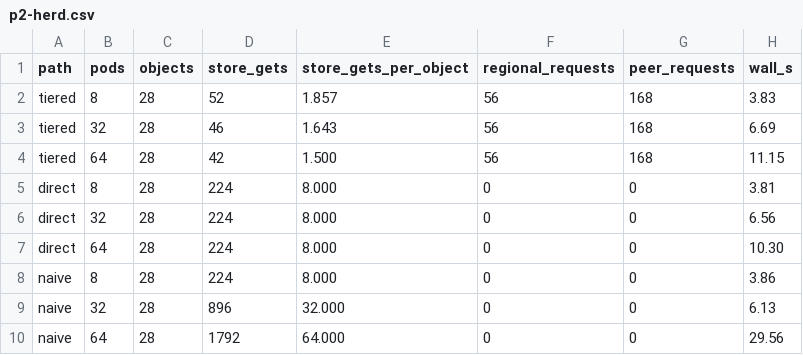
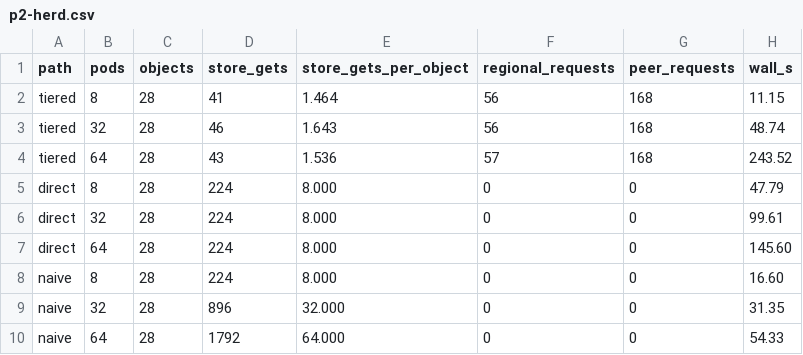
Before and after one commit to Avalanche-io/c4-operator, a CSV file: hack/e2e/out/p2-herd.csv, drawn as a sheet.

```diff
--- a/hack/e2e/out/p2-herd.csv
+++ b/hack/e2e/out/p2-herd.csv
@@ -1,10 +1,10 @@
 path,pods,objects,store_gets,store_gets_per_object,regional_requests,peer_requests,wall_s
-tiered,8,28,52,1.857,56,168,3.83
-tiered,32,28,46,1.643,56,168,6.69
-tiered,64,28,42,1.500,56,168,11.15
-direct,8,28,224,8.000,0,0,3.81
-direct,32,28,224,8.000,0,0,6.56
-direct,64,28,224,8.000,0,0,10.30
-naive,8,28,224,8.000,0,0,3.86
-naive,32,28,896,32.000,0,0,6.13
-naive,64,28,1792,64.000,0,0,29.56
+tiered,8,28,41,1.464,56,168,11.15
+tiered,32,28,46,1.643,56,168,48.74
+tiered,64,28,43,1.536,57,168,243.52
+direct,8,28,224,8.000,0,0,47.79
+direct,32,28,224,8.000,0,0,99.61
+direct,64,28,224,8.000,0,0,145.60
+naive,8,28,224,8.000,0,0,16.60
+naive,32,28,896,32.000,0,0,31.35
+naive,64,28,1792,64.000,0,0,54.33
```
Also changed, not shown: 1 other file.
